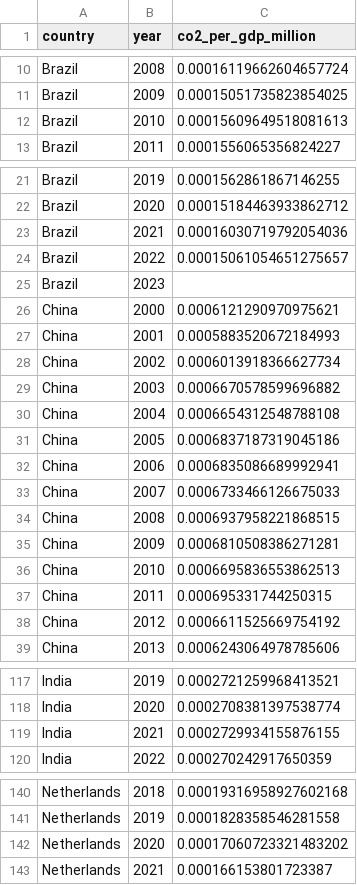
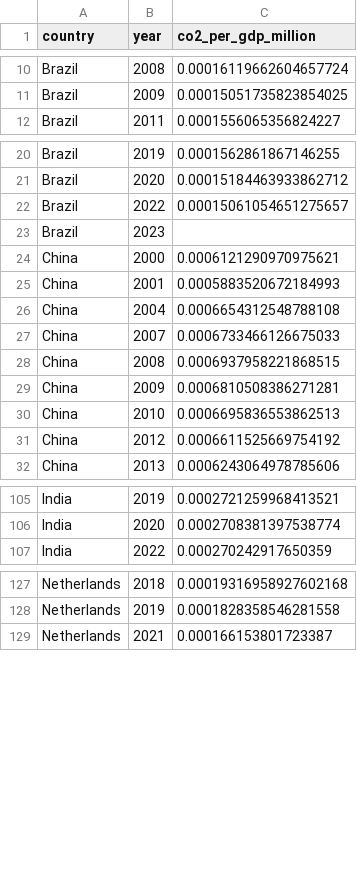
Before and after one commit to mansigupta101/esg-data-pipeline, a CSV file: data/processed/kpis/kpi_intensity_gdp.csv, drawn as a sheet; only a part is shown, gaps mark what is left out; the diff covers the shown part only; the diff names each change by its address in the sheet, - before the commit and + after, or states it on an @@ line.

```diff
--- a/data/processed/kpis/kpi_intensity_gdp.csv
+++ b/data/processed/kpis/kpi_intensity_gdp.csv
-row 12: Brazil | 2010 | 0.00015609649518081613
-row 23: Brazil | 2021 | 0.00016030719792054036
-row 28: China | 2002 | 0.0006013918366627734
-row 29: China | 2003 | 0.0006670578599696882
-row 31: China | 2005 | 0.0006837187319045186
-row 32: China | 2006 | 0.0006835086689992941
-row 37: China | 2011 | 0.000695331744250315
-row 119: India | 2021 | 0.0002729934155876155
-row 142: Netherlands | 2020 | 0.00017060723321483202
```
Also changed, not shown: 9 removed rows elsewhere in this file, data/processed/kpis/kpi_portfolio_ghg_total.csv, data/processed/kpis/kpi_yoy_change.csv, 13 other files.
